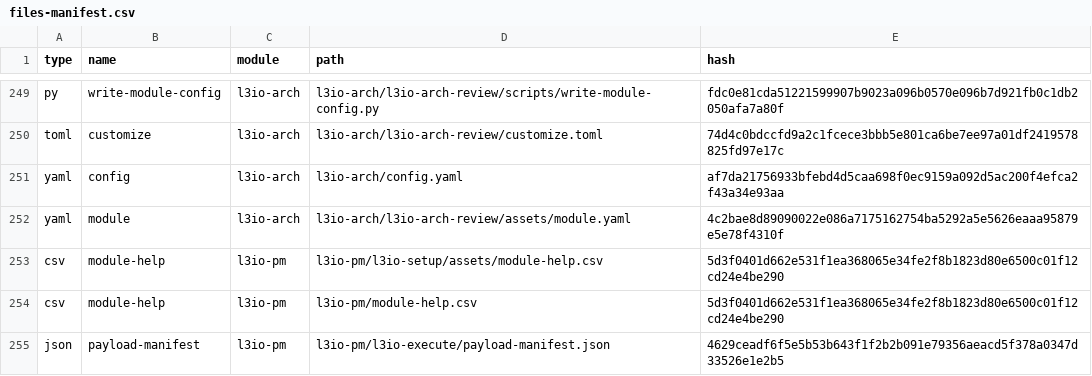
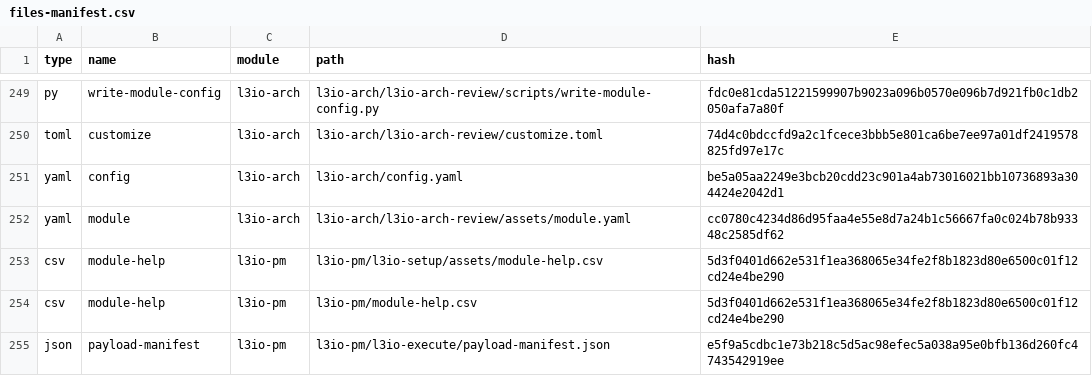
Before and after one commit to LiquidLogicLabs/git-action-rclone, a CSV file: _bmad/_config/files-manifest.csv, drawn as a sheet; only a part is shown, gaps mark what is left out; the diff covers the shown part only.

```diff
--- a/_bmad/_config/files-manifest.csv
+++ b/_bmad/_config/files-manifest.csv
@@ -250,6 +250,6 @@ type,name,module,path,hash
 "toml","customize","l3io-arch","l3io-arch/l3io-arch-review/customize.toml","74d4c0bdccfd9a2c1fcece3bbb5e801ca6be7ee97a01df2419578825fd97e17c"
-"yaml","config","l3io-arch","l3io-arch/config.yaml","af7da21756933bfebd4d5caa698f0ec9159a092d5ac200f4efca2f43a34e93aa"
-"yaml","module","l3io-arch","l3io-arch/l3io-arch-review/assets/module.yaml","4c2bae8d89090022e086a7175162754ba5292a5e5626eaaa95879e5e78f4310f"
+"yaml","config","l3io-arch","l3io-arch/config.yaml","be5a05aa2249e3bcb20cdd23c901a4ab73016021bb10736893a304424e2042d1"
+"yaml","module","l3io-arch","l3io-arch/l3io-arch-review/assets/module.yaml","cc0780c4234d86d95faa4e55e8d7a24b1c56667fa0c024b78b93348c2585df62"
 "csv","module-help","l3io-pm","l3io-pm/l3io-setup/assets/module-help.csv","5d3f0401d662e531f1ea368065e34fe2f8b1823d80e6500c01f12cd24e4be290"
 "csv","module-help","l3io-pm","l3io-pm/module-help.csv","5d3f0401d662e531f1ea368065e34fe2f8b1823d80e6500c01f12cd24e4be290"
-"json","payload-manifest","l3io-pm","l3io-pm/l3io-execute/payload-manifest.json","4629ceadf6f5e5b53b643f1f2b2b091e79356aeacd5f378a0347d33526e1e2b5"
+"json","payload-manifest","l3io-pm","l3io-pm/l3io-execute/payload-manifest.json","e5f9a5cdbc1e73b218c5d5ac98efec5a038a95e0bfb136d260fc4743542919ee"
```
Also changed, not shown: 19 edited cells elsewhere in this file, 37 other files.
